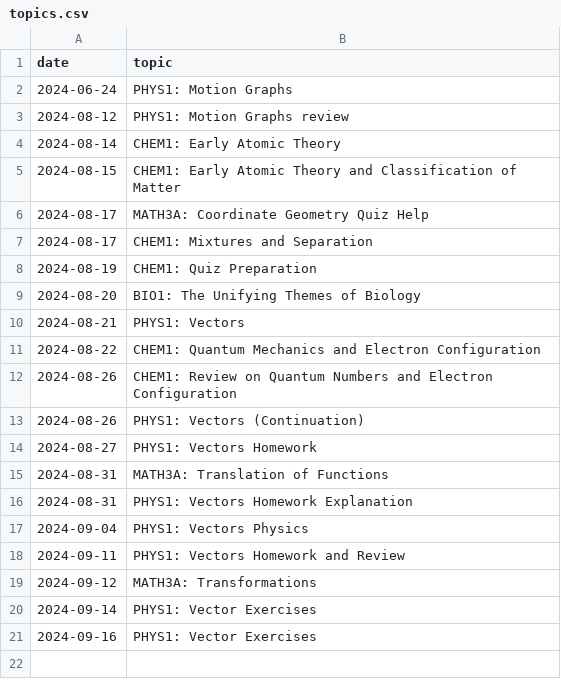
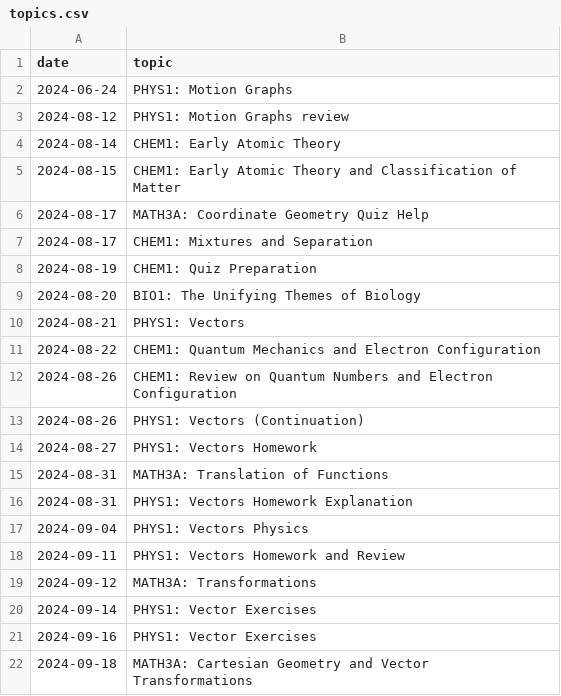
Before and after one commit to qu4ntx/tutometer, a CSV file: topics.csv, drawn as a sheet; the diff names each change by its address in the sheet, - before the commit and + after, or states it on an @@ line.

Commit message:
Update topics.csv

```diff
--- a/topics.csv
+++ b/topics.csv
+row 22: 2024-09-18 | MATH3A: Cartesian Geometry and Vector Transformations
```
